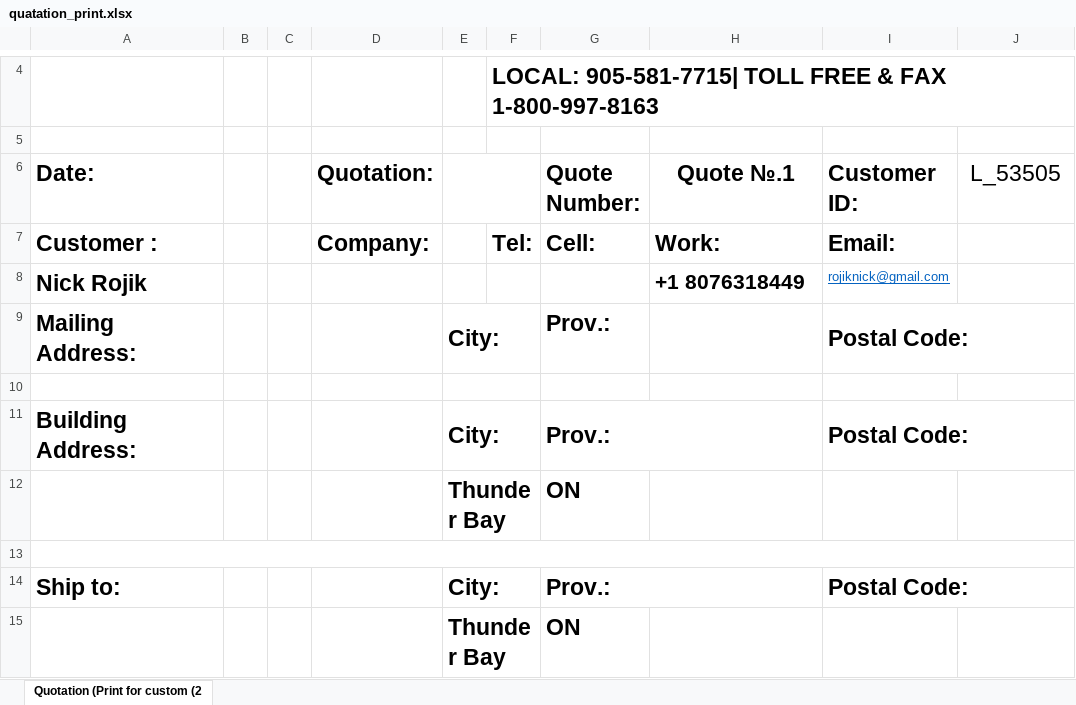
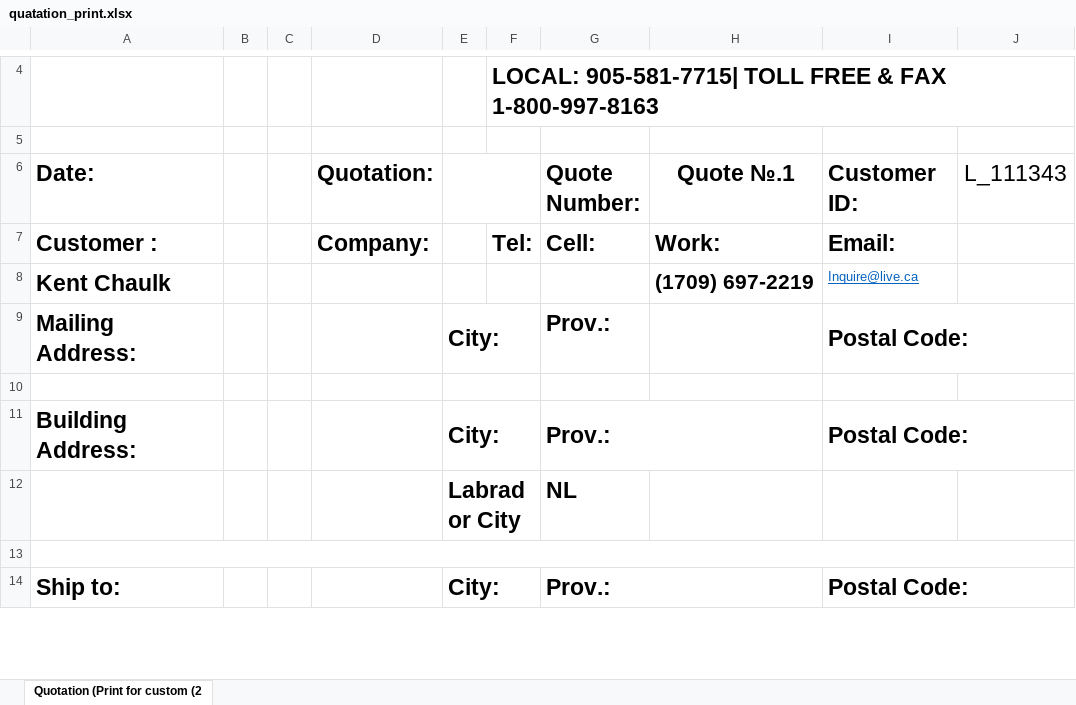
Before and after one commit to btomchishen/metal_pro_buildings, an Excel workbook: local/components/custom/quotation.system_test_avivi/quatation_print.xlsx, sheet Quotation (Print for custom (2, drawn as a sheet; only a part is shown, gaps mark what is left out; values as stored, in another font and other column widths than the file's, no borders; charts and pictures not drawn; removed rows and columns are numbered as before the commit, all else as after; the diff covers the shown part only; the diff names each change by its address in the sheet, - before the commit and + after, or states it on an @@ line.

Commit message:
Copy quotation.system to quotation.system_test_avivi

```diff
--- a/local/components/custom/quotation.system_test_avivi/quatation_print.xlsx (sheet Quotation (Print for custom (2)
+++ b/local/components/custom/quotation.system_test_avivi/quatation_print.xlsx (sheet Quotation (Print for custom (2)
-J6: L_53505
+J6: L_111343
-row 8: Nick Rojik |  |  |  |  |  |  | +1 8076318449 | rojiknick@gmail.com
+row 8: Kent Chaulk |  |  |  |  |  |  | (1709) 697-2219 | Inquire@live.ca
-row 12:  |  |  |  | Thunder Bay |  | ON
+row 12:  |  |  |  | Labrador City |  | NL
-row 15:  |  |  |  | Thunder Bay |  | ON
```
Also changed, not shown: 5 added rows, 4 removed rows, 13 edited cells, cell formats and merged cells elsewhere in this sheet, 10 other files.
